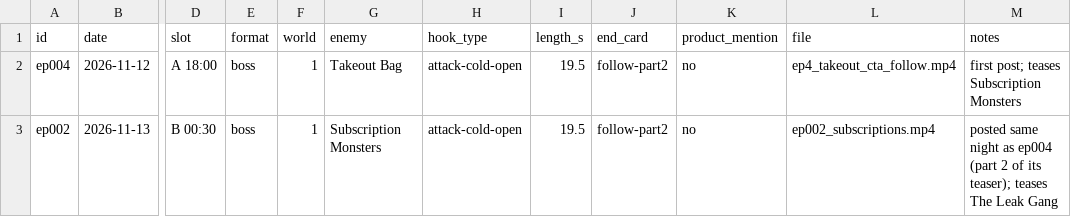
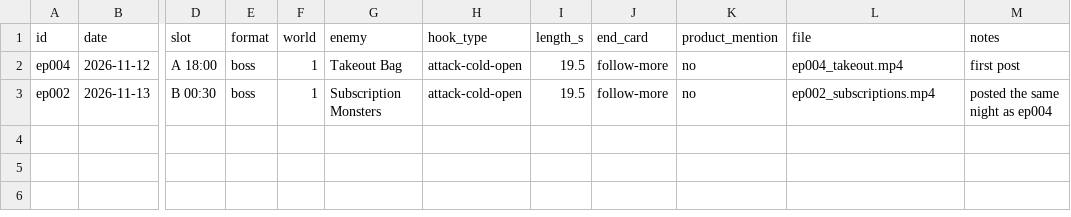
Before and after one commit to fwhytwvkm5-coder/dime-money-quest, a CSV file: content/log.csv, drawn as a sheet; only a part is shown, gaps mark what is left out; the diff names each change by its address in the sheet, - before the commit and + after, or states it on an @@ line.

```diff
--- a/content/log.csv
+++ b/content/log.csv
-J2:J3 (end_card): follow-part2
+J2:J3 (end_card): follow-more
-L2 (file): ep4_takeout_cta_follow.mp4
+L2 (file): ep004_takeout.mp4
-M2 (notes): first post; teases Subscription Monsters
+M2 (notes): first post
-M3 (notes): posted same night as ep004 (part 2 of its teaser); teases The Leak Gang
+M3 (notes): posted the same night as ep004
```
Also changed, not shown: 6 other files.
